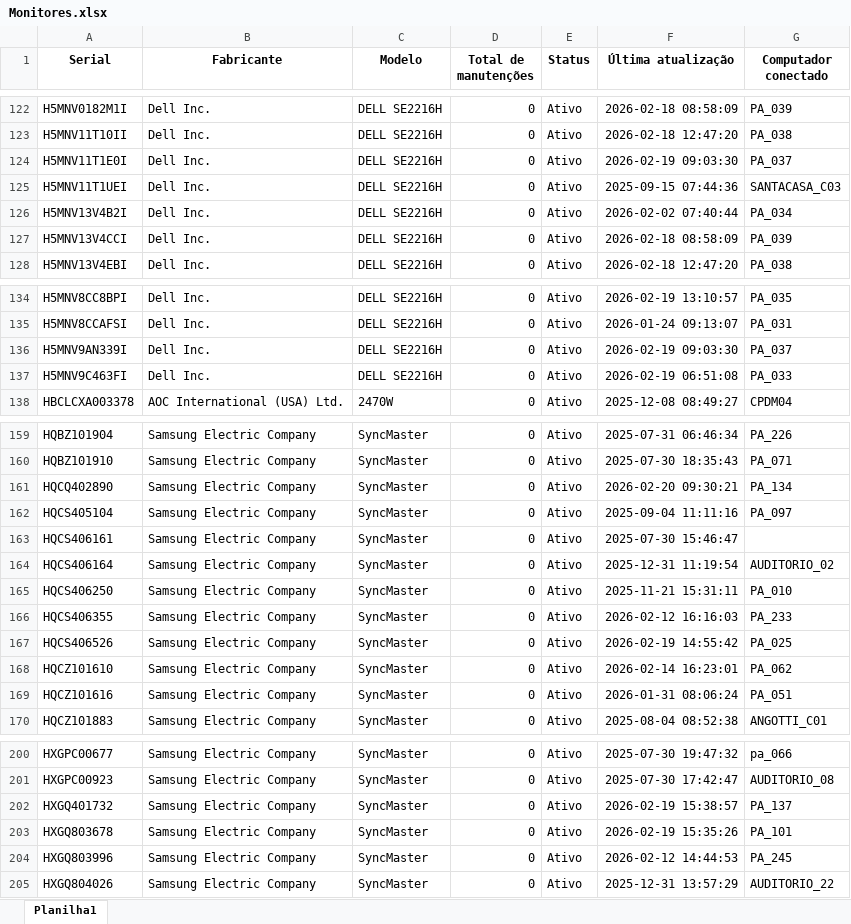
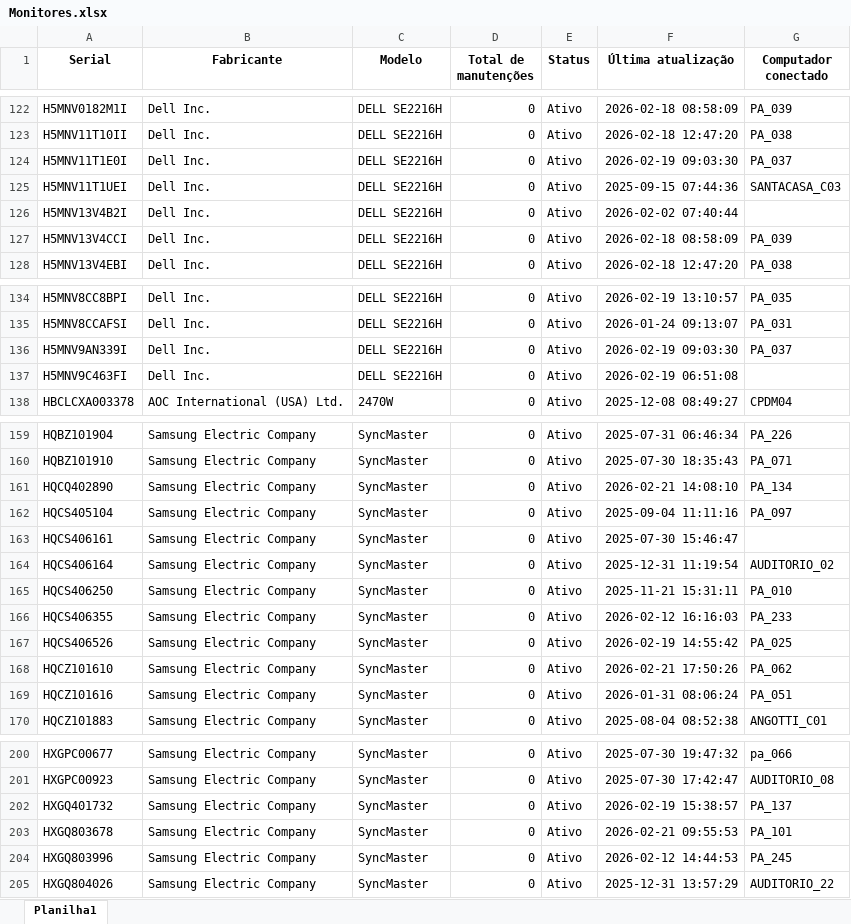
Before and after one commit to EstiloTlmk/export-relatorios-pbi, an Excel workbook: Monitores.xlsx, sheet Planilha1, drawn as a sheet; only a part is shown, gaps mark what is left out; values as stored, in another font and other column widths than the file's, no borders; the diff covers the shown part only; the diff names each change by its address in the sheet, - before the commit and + after, or states it on an @@ line.

```diff
--- a/Monitores.xlsx (sheet Planilha1)
+++ b/Monitores.xlsx (sheet Planilha1)
-G126 (Computador conectado): PA_034
+G126 (Computador conectado): (empty)
-G137 (Computador conectado): PA_033
+G137 (Computador conectado): (empty)
-F161 (Última atualização): 2026-02-20 09:30:21
+F161 (Última atualização): 2026-02-21 14:08:10
-F168 (Última atualização): 2026-02-14 16:23:01
+F168 (Última atualização): 2026-02-21 17:50:26
-F203 (Última atualização): 2026-02-19 15:35:26
+F203 (Última atualização): 2026-02-21 09:55:53
```
Also changed, not shown: 9 edited cells elsewhere in this sheet, Computadores.xlsx.
